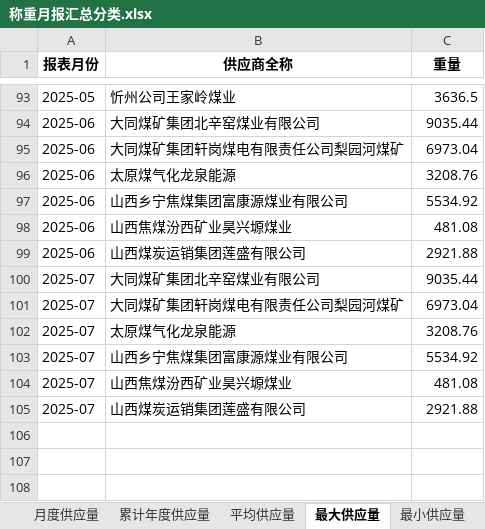
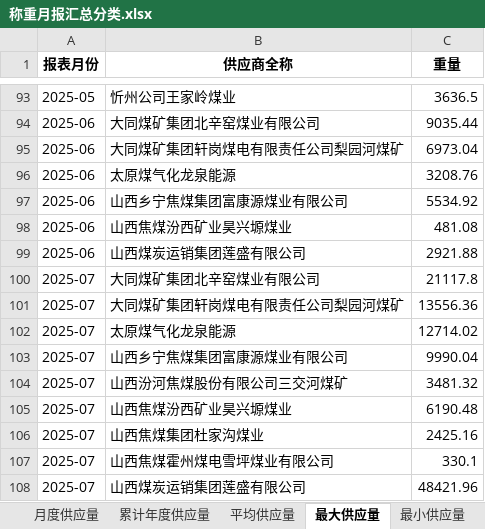
Before and after one commit to stonewoodone/rm, an Excel workbook: 称重月报汇总分类.xlsx, sheet 最大供应量, drawn as a sheet; only a part is shown, gaps mark what is left out; values as stored, in another font and other column widths than the file's, no borders; addresses are those after the commit; the diff names each change by its address in the sheet, - before the commit and + after, or states it on an @@ line.

```diff
--- a/称重月报汇总分类.xlsx (sheet 最大供应量)
+++ b/称重月报汇总分类.xlsx (sheet 最大供应量)
-C100 (重量): 9035.44
+C100 (重量): 21117.8
-C101 (重量): 6973.04
+C101 (重量): 13556.36
-C102 (重量): 3208.76
+C102 (重量): 12714.02
-C103 (重量): 5534.92
+C103 (重量): 9990.04
+row 104: 2025-07 | 山西汾河焦煤股份有限公司三交河煤矿 | 3481.32
-C105 (重量): 481.08
+C105 (重量): 6190.48
+row 106: 2025-07 | 山西焦煤集团杜家沟煤业 | 2425.16
+row 107: 2025-07 | 山西焦煤霍州煤电雪坪煤业有限公司 | 330.1
-C108 (重量): 2921.88
+C108 (重量): 48421.96
```
Also changed, not shown: sheet 合并数据, sheet 平均供应量, sheet 月度供应量, sheet 最小供应量, sheet 累计年度供应量, other sheet tabs, 公司发热量加权平均.xlsx, 化验月报汇总.xlsx, 7 other files.
